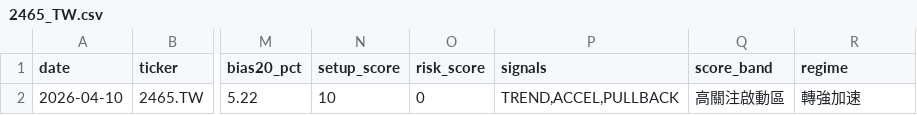
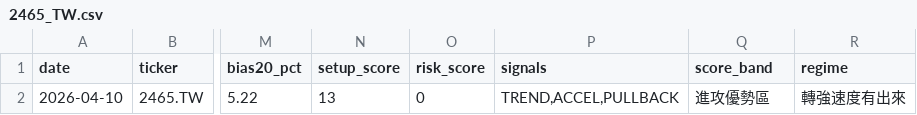
Before and after one commit to tokuzfunpi/stock-watch, a CSV file: theme_watchlist_daily/logs/2465_TW.csv, drawn as a sheet; only a part is shown, gaps mark what is left out; the diff names each change by its address in the sheet, - before the commit and + after, or states it on an @@ line.

```diff
--- a/theme_watchlist_daily/logs/2465_TW.csv
+++ b/theme_watchlist_daily/logs/2465_TW.csv
-N2 (setup_score): 10
+N2 (setup_score): 13
-Q2 (score_band): 高關注啟動區
+Q2 (score_band): 進攻優勢區
-R2 (regime): 轉強加速
+R2 (regime): 轉強速度有出來
```
Also changed, not shown: theme_watchlist_daily/backtest_events_attack.csv, theme_watchlist_daily/logs/2399_TW.csv, 35 other files.
